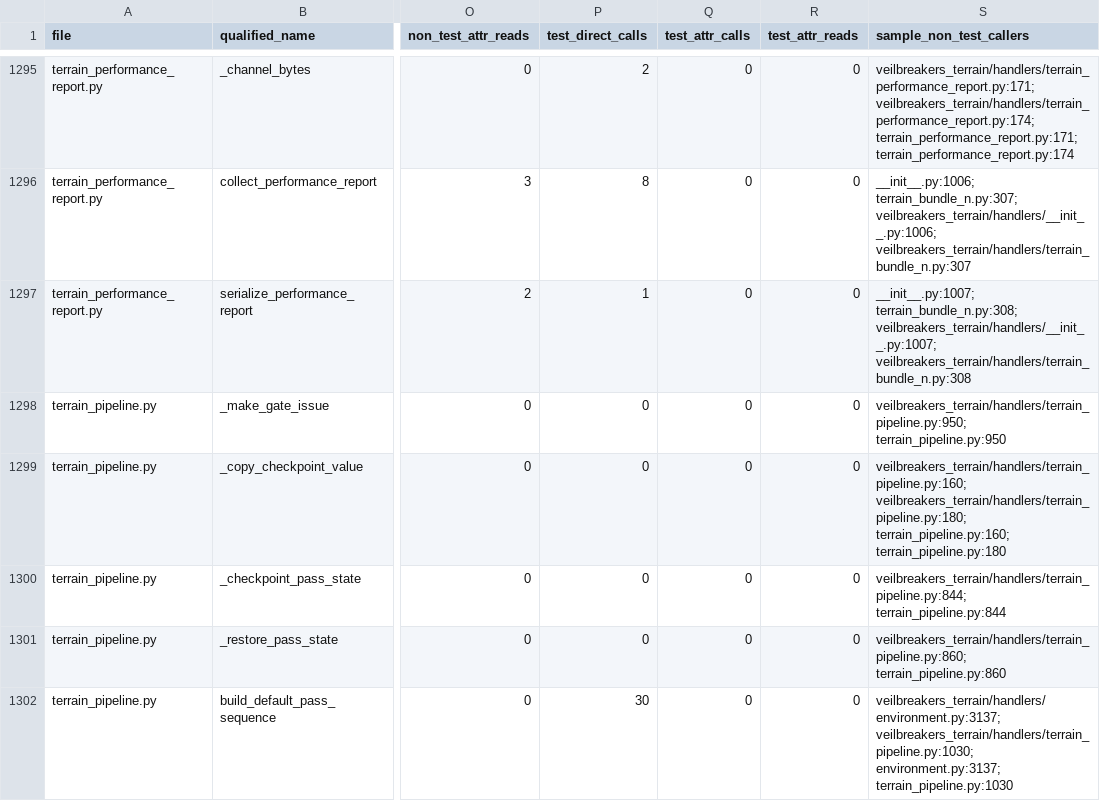
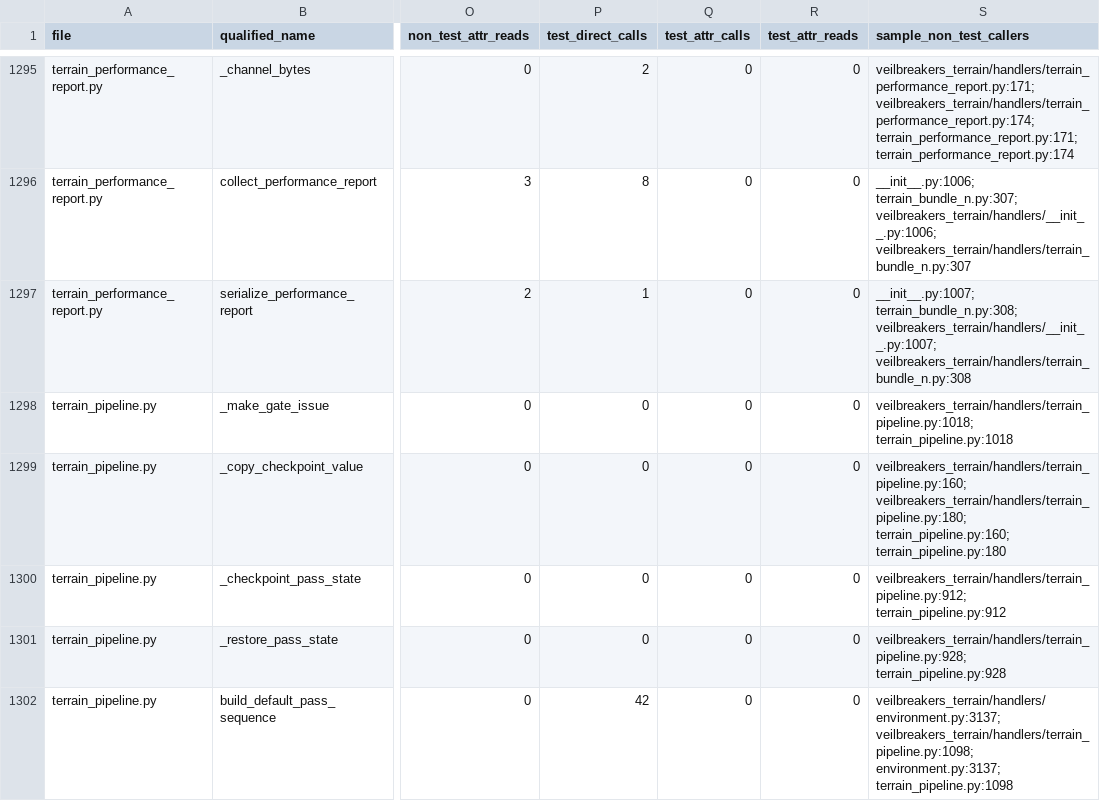
Before and after one commit to Sharks820/veilbreakers-terrain, a CSV file: output/spreadsheet/CALLABLE_WIRING_AUDIT_2026_04_19.csv, drawn as a sheet; only a part is shown, gaps mark what is left out; the diff covers the shown part only; the diff names each change by its address in the sheet, - before the commit and + after, or states it on an @@ line.

```diff
--- a/output/spreadsheet/CALLABLE_WIRING_AUDIT_2026_04_19.csv
+++ b/output/spreadsheet/CALLABLE_WIRING_AUDIT_2026_04_19.csv
-S1298 (sample_non_test_callers): veilbreakers_terrain/handlers/terrain_pipeline.py:950; terrain_pipeline.py:950
+S1298 (sample_non_test_callers): veilbreakers_terrain/handlers/terrain_pipeline.py:1018; terrain_pipeline.py:1018
-S1300 (sample_non_test_callers): veilbreakers_terrain/handlers/terrain_pipeline.py:844; terrain_pipeline.py:844
+S1300 (sample_non_test_callers): veilbreakers_terrain/handlers/terrain_pipeline.py:912; terrain_pipeline.py:912
-S1301 (sample_non_test_callers): veilbreakers_terrain/handlers/terrain_pipeline.py:860; terrain_pipeline.py:860
+S1301 (sample_non_test_callers): veilbreakers_terrain/handlers/terrain_pipeline.py:928; terrain_pipeline.py:928
-P1302 (test_direct_calls): 30
+P1302 (test_direct_calls): 42
-S1302 (sample_non_test_callers): veilbreakers_terrain/handlers/environment.py:3137; veilbreakers_terrain/handlers/terrain_pipeline.py:1030; environment.py:3137; terrain_pipeline.py:1030
+S1302 (sample_non_test_callers): veilbreakers_terrain/handlers/environment.py:3137; veilbreakers_terrain/handlers/terrain_pipeline.py:1098; environment.py:3137; terrain_pipeline.py:1098
```
Also changed, not shown: 188 edited cells elsewhere in this file, output/verification/CALLABLE_VERIFICATION_MATRIX.csv, 5 other files.
